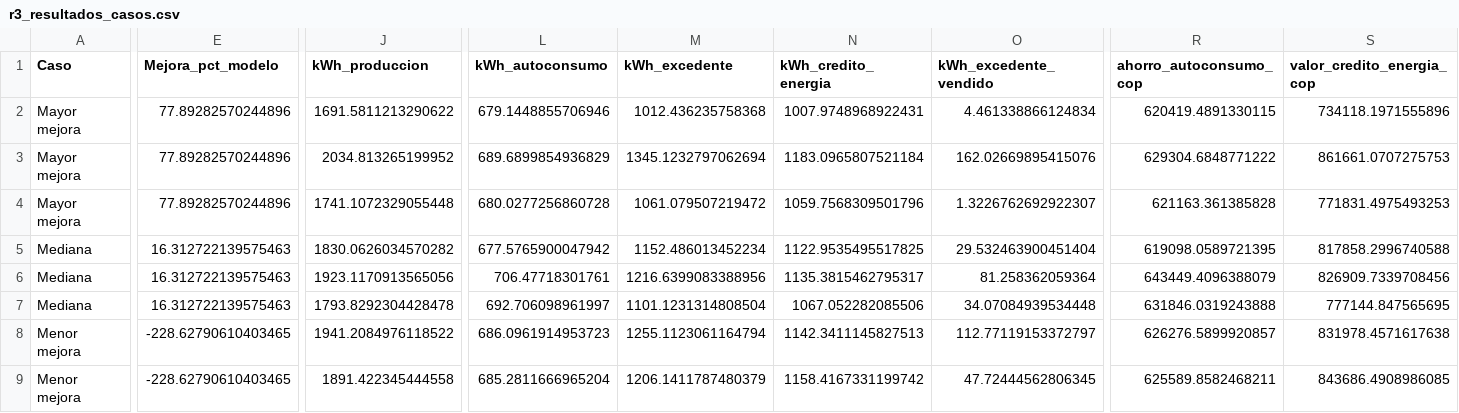
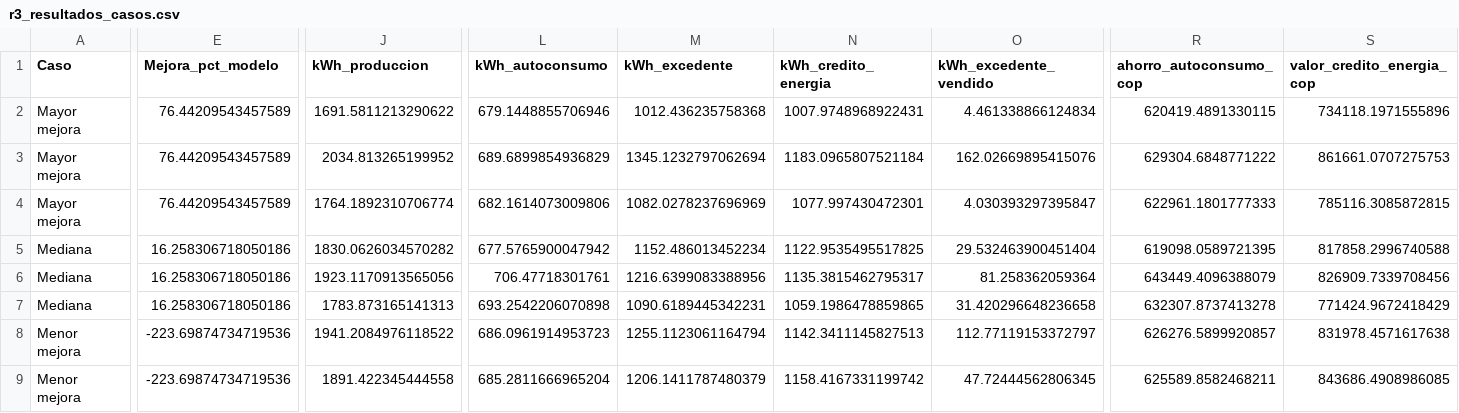
Before and after one commit to jpjimenezq/Calcusol-Proyecto-Integrador, a CSV file: src/calcusol/fisica_finanzas/resultados/r3_resultados_casos.csv, drawn as a sheet; only a part is shown, gaps mark what is left out; the diff covers the shown part only; the diff names each change by its address in the sheet, - before the commit and + after, or states it on an @@ line.

Commit message:
fix: R3 lee el Excel de evaluacion (hojas R3_, mejoras recalculadas) y usa el modelo .txt del repo

```diff
--- a/src/calcusol/fisica_finanzas/resultados/r3_resultados_casos.csv
+++ b/src/calcusol/fisica_finanzas/resultados/r3_resultados_casos.csv
-E2:E4 (Mejora_pct_modelo): 77.89282570244896
+E2:E4 (Mejora_pct_modelo): 76.44209543457589
-J4 (kWh_produccion): 1741.1072329055448
+J4 (kWh_produccion): 1764.1892310706774
-L4 (kWh_autoconsumo): 680.0277256860728
+L4 (kWh_autoconsumo): 682.1614073009806
-M4 (kWh_excedente): 1061.079507219472
+M4 (kWh_excedente): 1082.0278237696969
-N4 (kWh_credito_energia): 1059.7568309501796
+N4 (kWh_credito_energia): 1077.997430472301
-O4 (kWh_excedente_vendido): 1.3226762692922307
+O4 (kWh_excedente_vendido): 4.030393297395847
-R4 (ahorro_autoconsumo_cop): 621163.361385828
+R4 (ahorro_autoconsumo_cop): 622961.1801777333
-S4 (valor_credito_energia_cop): 771831.4975493253
+S4 (valor_credito_energia_cop): 785116.3085872815
-E5:E7 (Mejora_pct_modelo): 16.312722139575463
+E5:E7 (Mejora_pct_modelo): 16.258306718050186
-J7 (kWh_produccion): 1793.8292304428478
+J7 (kWh_produccion): 1783.873165141313
-L7 (kWh_autoconsumo): 692.706098961997
+L7 (kWh_autoconsumo): 693.2542206070898
-M7 (kWh_excedente): 1101.1231314808504
+M7 (kWh_excedente): 1090.6189445342231
-N7 (kWh_credito_energia): 1067.052282085506
+N7 (kWh_credito_energia): 1059.1986478859865
-O7 (kWh_excedente_vendido): 34.07084939534448
+O7 (kWh_excedente_vendido): 31.420296648236658
-R7 (ahorro_autoconsumo_cop): 631846.0319243888
+R7 (ahorro_autoconsumo_cop): 632307.8737413278
-S7 (valor_credito_energia_cop): 777144.847565695
+S7 (valor_credito_energia_cop): 771424.9672418429
-E8:E9 (Mejora_pct_modelo): -228.62790610403465
+E8:E9 (Mejora_pct_modelo): -223.69874734719536
```
Also changed, not shown: 42 edited cells elsewhere in this file, 3 other files.
